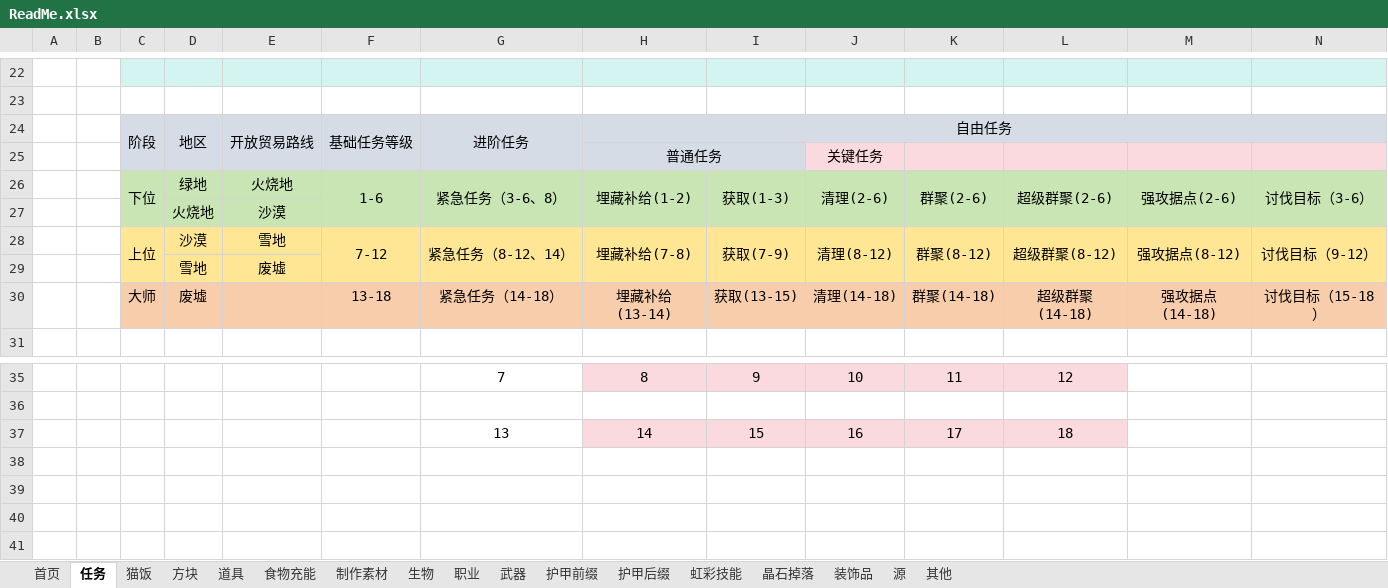
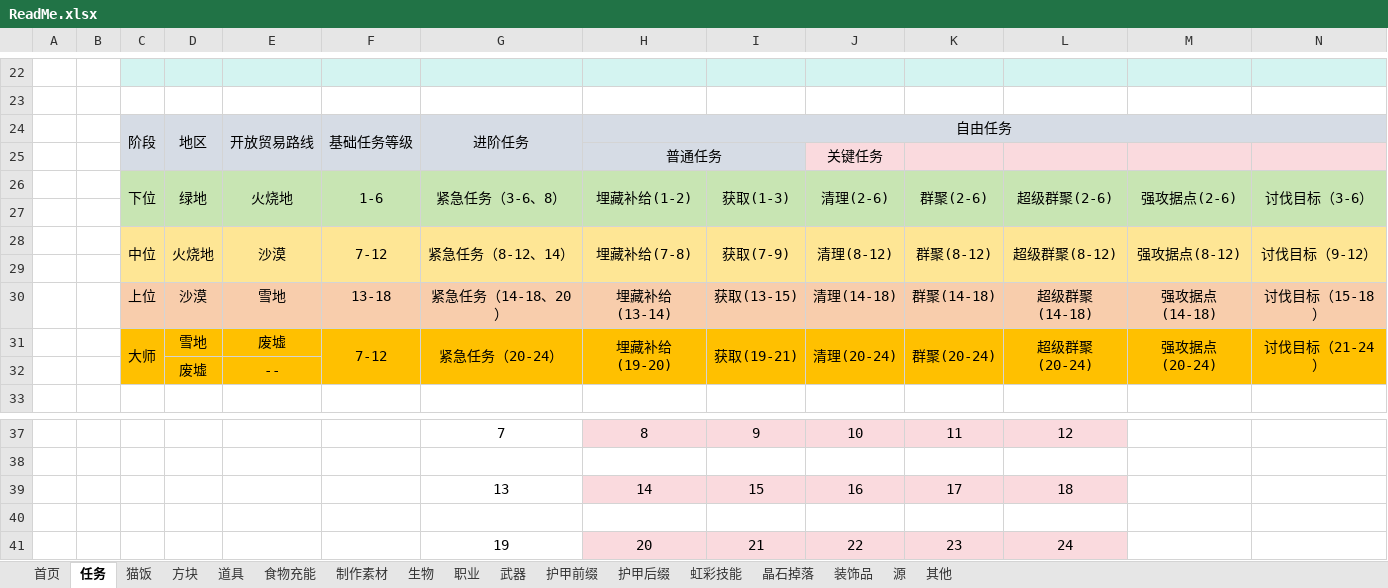
Before and after one commit to DreamBlueSun/7daystodie, an Excel workbook: iridescent/src/main/resources/IridescentAlchemy3-TraceOfBattle/ReadMe.xlsx, sheet 任务, drawn as a sheet; only a part is shown, gaps mark what is left out; values as stored, in another font and other column widths than the file's, no borders; rows hold the shown columns only; the diff names each change by its address in the sheet, - before the commit and + after, or states it on an @@ line.

Commit message:
IridescentAlchemy3-TraceOfBattle 新增19-24级任务

```diff
--- a/iridescent/src/main/resources/IridescentAlchemy3-TraceOfBattle/ReadMe.xlsx (sheet 任务)
+++ b/iridescent/src/main/resources/IridescentAlchemy3-TraceOfBattle/ReadMe.xlsx (sheet 任务)
+D26:D27 merged
+E26:E27 merged
-row 27:  |  |  | 火烧地 | 沙漠
+row 27: (empty)
-C28: 上位
+C28: 中位
-D28: 沙漠
+D28: 火烧地
+D28:D29 merged
-E28: 雪地
+E28: 沙漠
+E28:E29 merged
-row 29:  |  |  | 雪地 | 废墟
+row 29: (empty)
-C30: 大师
+C30: 上位
-D30: 废墟
+D30: 沙漠
-E30: (empty)
+E30: 雪地
-G30: 紧急任务（14-18）
+G30: 紧急任务（14-18、20）
+row 31:  |  | 大师 | 雪地 | 废墟 | 7-12 | 紧急任务（20-24） | 埋藏补给(19-20) | 获取(19-21) | 清理(20-24) | 群聚(20-24) | 超级群聚(20-24) | 强攻据点(20-24) | 讨伐目标（21-24）
+row 32:  |  |  | 废墟 | --
+row 40: (empty)
+row 41:  |  |  |  |  |  | 19 | 20 | 21 | 22 | 23 | 24
```
Also changed, not shown: 7 other files.
